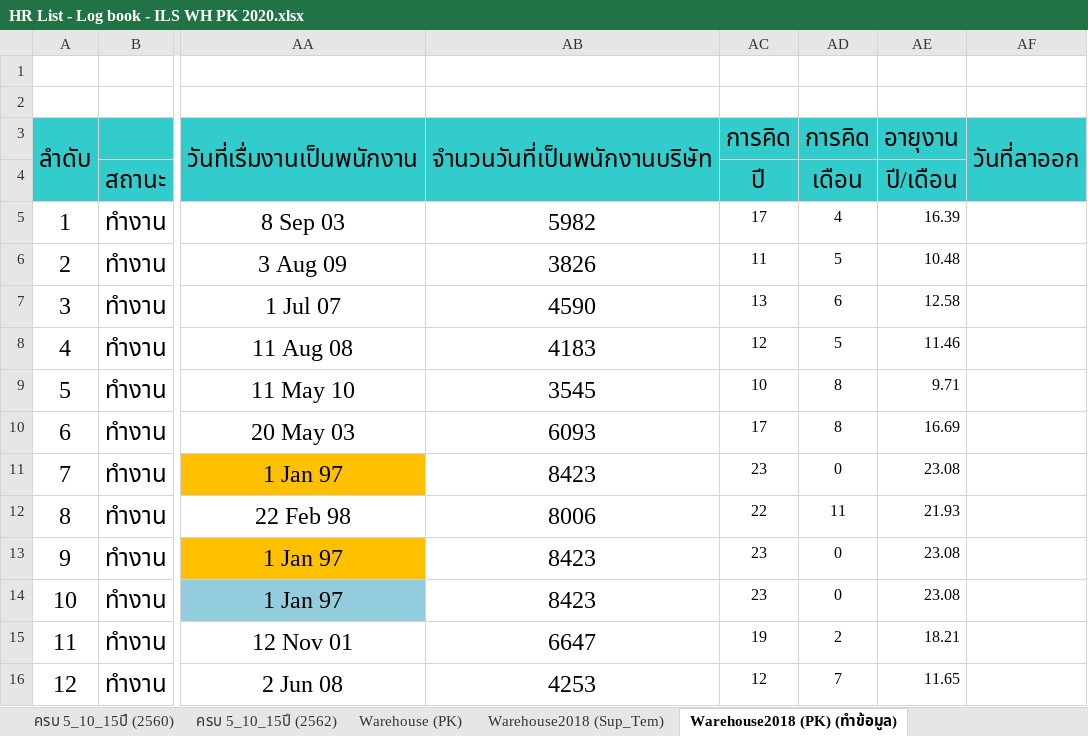
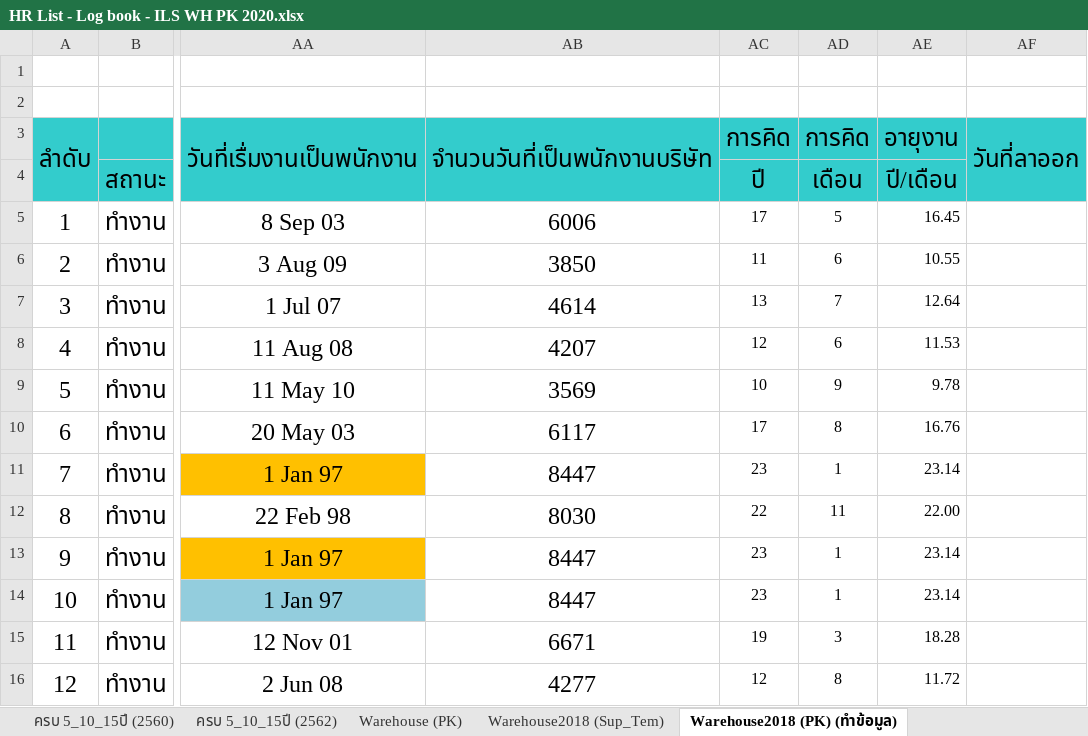
Before and after one commit to teamils/ILS_HR, an Excel workbook: HR List - Log book - ILS WH PK 2020.xlsx, sheet Warehouse2018 (PK) (ทำข้อมูล), drawn as a sheet; only a part is shown, gaps mark what is left out; values as stored, in another font and other column widths than the file's, no borders; charts and pictures not drawn; the diff covers the shown part only; the diff names each change by its address in the sheet, - before the commit and + after, or states it on an @@ line.

```diff
--- a/HR List - Log book - ILS WH PK 2020.xlsx (sheet Warehouse2018 (PK) (ทำข้อมูล))
+++ b/HR List - Log book - ILS WH PK 2020.xlsx (sheet Warehouse2018 (PK) (ทำข้อมูล))
-AB5 (จำนวนวันที่เป็นพนักงานบริษัท): 5982
+AB5 (จำนวนวันที่เป็นพนักงานบริษัท): 6006
-AD5 (การคิด): 4
+AD5 (การคิด): 5
-AE5 (อายุงาน): 16.39
+AE5 (อายุงาน): 16.45
-AB6 (จำนวนวันที่เป็นพนักงานบริษัท): 3826
+AB6 (จำนวนวันที่เป็นพนักงานบริษัท): 3850
-AD6 (การคิด): 5
+AD6 (การคิด): 6
-AE6 (อายุงาน): 10.48
+AE6 (อายุงาน): 10.55
-AB7 (จำนวนวันที่เป็นพนักงานบริษัท): 4590
+AB7 (จำนวนวันที่เป็นพนักงานบริษัท): 4614
-AD7 (การคิด): 6
+AD7 (การคิด): 7
-AE7 (อายุงาน): 12.58
+AE7 (อายุงาน): 12.64
-AB8 (จำนวนวันที่เป็นพนักงานบริษัท): 4183
+AB8 (จำนวนวันที่เป็นพนักงานบริษัท): 4207
-AD8 (การคิด): 5
+AD8 (การคิด): 6
-AE8 (อายุงาน): 11.46
+AE8 (อายุงาน): 11.53
-AB9 (จำนวนวันที่เป็นพนักงานบริษัท): 3545
+AB9 (จำนวนวันที่เป็นพนักงานบริษัท): 3569
-AD9 (การคิด): 8
+AD9 (การคิด): 9
-AE9 (อายุงาน): 9.71
+AE9 (อายุงาน): 9.78
-AB10 (จำนวนวันที่เป็นพนักงานบริษัท): 6093
+AB10 (จำนวนวันที่เป็นพนักงานบริษัท): 6117
-AE10 (อายุงาน): 16.69
+AE10 (อายุงาน): 16.76
-AB11 (จำนวนวันที่เป็นพนักงานบริษัท): 8423
+AB11 (จำนวนวันที่เป็นพนักงานบริษัท): 8447
-AD11 (การคิด): 0
+AD11 (การคิด): 1
-AE11 (อายุงาน): 23.08
+AE11 (อายุงาน): 23.14
-AB12 (จำนวนวันที่เป็นพนักงานบริษัท): 8006
+AB12 (จำนวนวันที่เป็นพนักงานบริษัท): 8030
-AE12 (อายุงาน): 21.93
+AE12 (อายุงาน): 22.00
-AB13:AB14 (จำนวนวันที่เป็นพนักงานบริษัท): 8423
+AB13:AB14 (จำนวนวันที่เป็นพนักงานบริษัท): 8447
-AD13:AD14 (การคิด): 0
+AD13:AD14 (การคิด): 1
-AE13:AE14 (อายุงาน): 23.08
+AE13:AE14 (อายุงาน): 23.14
-AB15 (จำนวนวันที่เป็นพนักงานบริษัท): 6647
+AB15 (จำนวนวันที่เป็นพนักงานบริษัท): 6671
-AD15 (การคิด): 2
+AD15 (การคิด): 3
-AE15 (อายุงาน): 18.21
+AE15 (อายุงาน): 18.28
-AB16 (จำนวนวันที่เป็นพนักงานบริษัท): 4253
+AB16 (จำนวนวันที่เป็นพนักงานบริษัท): 4277
-AD16 (การคิด): 7
+AD16 (การคิด): 8
-AE16 (อายุงาน): 11.65
+AE16 (อายุงาน): 11.72
```
Also changed, not shown: 793 edited cells elsewhere in this sheet, sheet Warehouse (PK), sheet Warehouse (PK) ออก, sheet Warehouse2018 (Sup_Tem), charts or pictures, 2020-02-15-Plan-Project-HR-Admin.xlsx, 26 other files.
